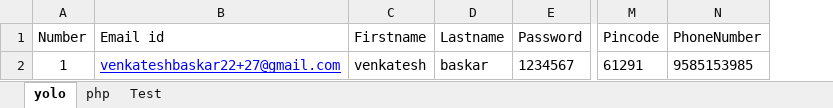
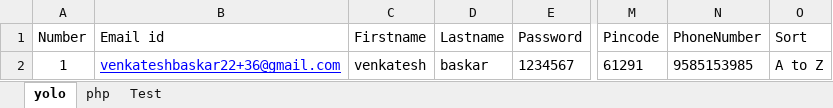
Before and after one commit to AroonSachin/Sucide_Squad_Automation_Repo, an Excel workbook: src/main/java/resources/excelsheet/database.xlsx, sheet yolo, drawn as a sheet; only a part is shown, gaps mark what is left out; values as stored, in another font and other column widths than the file's, no borders; the diff names each change by its address in the sheet, - before the commit and + after, or states it on an @@ line.

```diff
--- a/src/main/java/resources/excelsheet/database.xlsx (sheet yolo)
+++ b/src/main/java/resources/excelsheet/database.xlsx (sheet yolo)
+column O (Sort), row 2: A to Z
-B2 (Email id): venkateshbaskar22+27@gmail.com
+B2 (Email id): venkateshbaskar22+36@gmail.com
```
Also changed, not shown: 9 other files.
